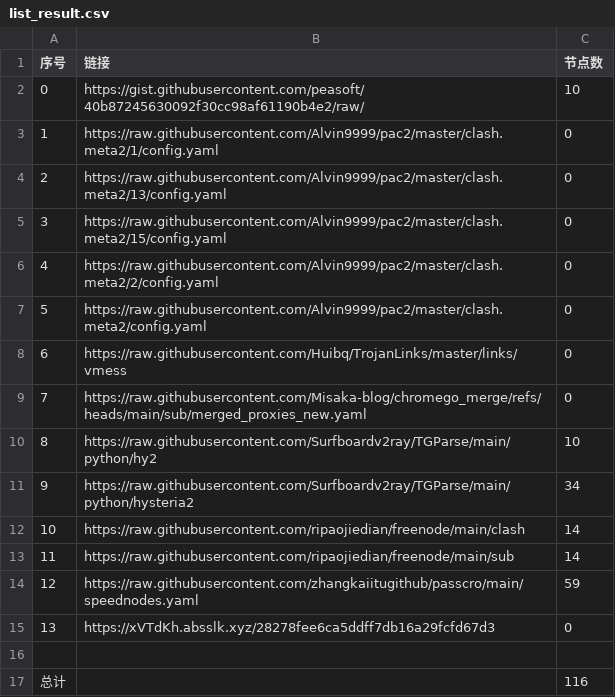
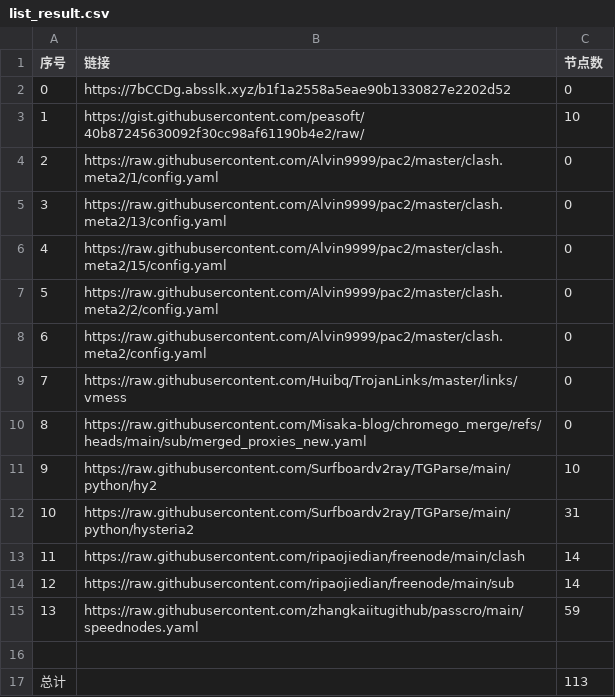
Before and after one commit to CongYuStars/NoMoreWalls, a CSV file: list_result.csv, drawn as a sheet; removed rows and columns are numbered as before the commit, all else as after; the diff names each change by its address in the sheet, - before the commit and + after, or states it on an @@ line.

```diff
--- a/list_result.csv
+++ b/list_result.csv
+row 2: 0 | https://7bCCDg.absslk.xyz/b1f1a2558a5eae90b1330827e2202d52 | 0
@@ column A (序号) renumbered between rows 3 and 15 @@
-C12 (节点数): 34
+C12 (节点数): 31
-row 15: 13 | https://xVTdKh.absslk.xyz/28278fee6ca5ddff7db16a29fcfd67d3 | 0
-C17 (节点数): 116
+C17 (节点数): 113
```
Also changed, not shown: 7 other files.
